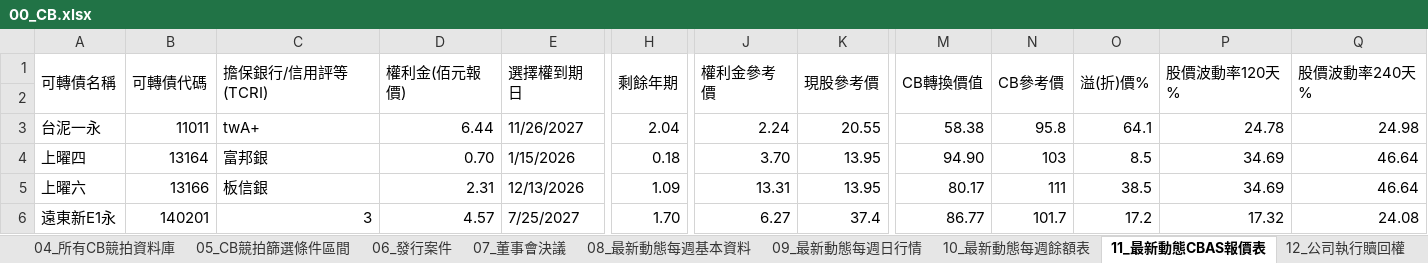
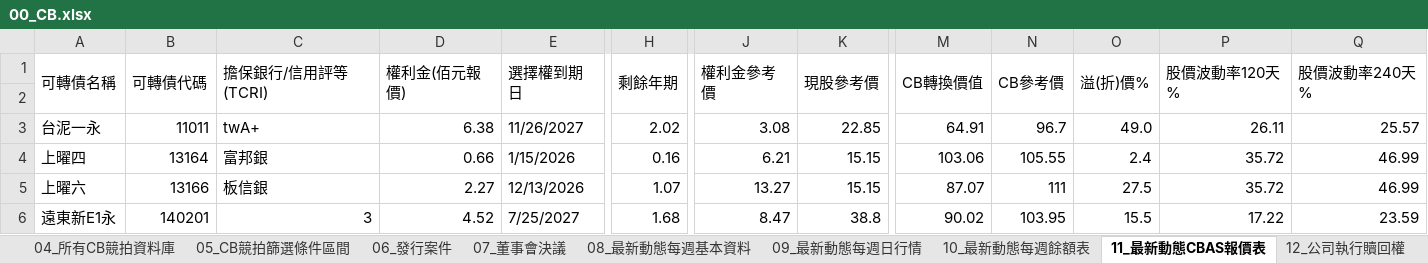
Before and after one commit to rexdashu168/reporttest, an Excel workbook: 00_CB.xlsx, sheet 11_最新動態CBAS報價表, drawn as a sheet; only a part is shown, gaps mark what is left out; values as stored, in another font and other column widths than the file's, no cell formats; conditional formats not drawn; the diff covers the shown part only; the diff names each change by its address in the sheet, - before the commit and + after, or states it on an @@ line.

```diff
--- a/00_CB.xlsx (sheet 11_最新動態CBAS報價表)
+++ b/00_CB.xlsx (sheet 11_最新動態CBAS報價表)
-D3 (權利金(佰元報價)): 6.44
+D3 (權利金(佰元報價)): 6.38
-H3 (剩餘年期): 2.04
+H3 (剩餘年期): 2.02
-J3 (權利金參考價): 2.24
+J3 (權利金參考價): 3.08
-K3 (現股參考價): 20.55
+K3 (現股參考價): 22.85
-M3 (CB轉換價值): 58.38
+M3 (CB轉換價值): 64.91
-N3 (CB參考價): 95.8
+N3 (CB參考價): 96.7
-O3 (溢(折)價%): 64.1
+O3 (溢(折)價%): 49.0
-P3 (股價波動率120天%): 24.78
+P3 (股價波動率120天%): 26.11
-Q3 (股價波動率240天%): 24.98
+Q3 (股價波動率240天%): 25.57
-D4 (權利金(佰元報價)): 0.70
+D4 (權利金(佰元報價)): 0.66
-H4 (剩餘年期): 0.18
+H4 (剩餘年期): 0.16
-J4 (權利金參考價): 3.70
+J4 (權利金參考價): 6.21
-K4:K5 (現股參考價): 13.95
+K4:K5 (現股參考價): 15.15
-M4 (CB轉換價值): 94.90
+M4 (CB轉換價值): 103.06
-N4 (CB參考價): 103
+N4 (CB參考價): 105.55
-O4 (溢(折)價%): 8.5
+O4 (溢(折)價%): 2.4
-P4:P5 (股價波動率120天%): 34.69
+P4:P5 (股價波動率120天%): 35.72
-Q4:Q5 (股價波動率240天%): 46.64
+Q4:Q5 (股價波動率240天%): 46.99
-D5 (權利金(佰元報價)): 2.31
+D5 (權利金(佰元報價)): 2.27
-H5 (剩餘年期): 1.09
+H5 (剩餘年期): 1.07
-J5 (權利金參考價): 13.31
+J5 (權利金參考價): 13.27
-M5 (CB轉換價值): 80.17
+M5 (CB轉換價值): 87.07
-O5 (溢(折)價%): 38.5
+O5 (溢(折)價%): 27.5
-D6 (權利金(佰元報價)): 4.57
+D6 (權利金(佰元報價)): 4.52
-H6 (剩餘年期): 1.70
+H6 (剩餘年期): 1.68
-J6 (權利金參考價): 6.27
+J6 (權利金參考價): 8.47
-K6 (現股參考價): 37.4
+K6 (現股參考價): 38.8
-M6 (CB轉換價值): 86.77
+M6 (CB轉換價值): 90.02
-N6 (CB參考價): 101.7
+N6 (CB參考價): 103.95
-O6 (溢(折)價%): 17.2
+O6 (溢(折)價%): 15.5
-P6 (股價波動率120天%): 17.32
+P6 (股價波動率120天%): 17.22
-Q6 (股價波動率240天%): 24.08
+Q6 (股價波動率240天%): 23.59
```
Also changed, not shown: 5 added rows, 3 removed rows and 1467 edited cells elsewhere in this sheet, sheet 09_最新動態每週日行情, sheet 08_最新動態每週基本資料, sheet 10_最新動態每週餘額表, sheet 06_發行案件, sheet 13_停止轉換資訊, sheet 04_所有CB競拍資料庫, 4 more sheets, cell formats, formulas that keep their value.
